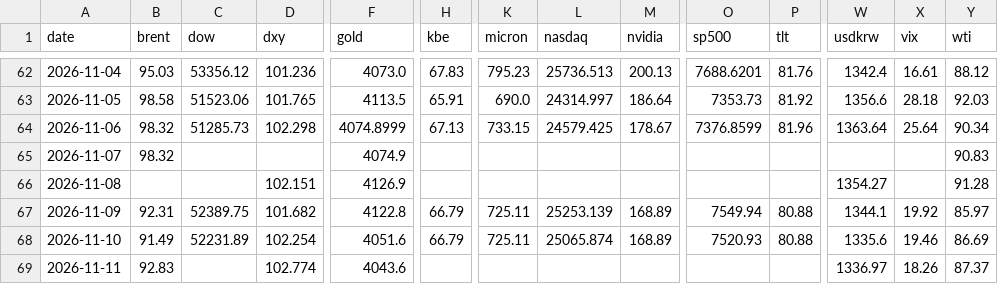
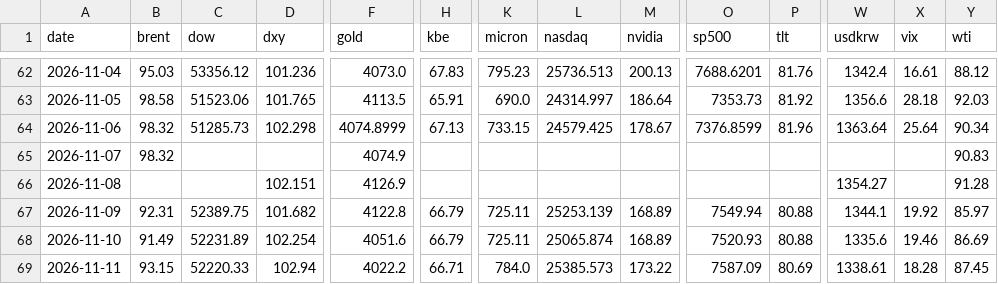
Before and after one commit to chkchp0702-spec/market-strategy-report, a CSV file: market/history.csv, drawn as a sheet; only a part is shown, gaps mark what is left out; the diff names each change by its address in the sheet, - before the commit and + after, or states it on an @@ line.

```diff
--- a/market/history.csv
+++ b/market/history.csv
-B69 (brent): 92.83
+B69 (brent): 93.15
-C69 (dow): (empty)
+C69 (dow): 52220.33
-D69 (dxy): 102.774
+D69 (dxy): 102.94
-F69 (gold): 4043.6
+F69 (gold): 4022.2
-H69 (kbe): (empty)
+H69 (kbe): 66.71
-K69 (micron): (empty)
+K69 (micron): 784.0
-L69 (nasdaq): (empty)
+L69 (nasdaq): 25385.573
-M69 (nvidia): (empty)
+M69 (nvidia): 173.22
-O69 (sp500): (empty)
+O69 (sp500): 7587.09
-P69 (tlt): (empty)
+P69 (tlt): 80.69
-W69 (usdkrw): 1336.97
+W69 (usdkrw): 1338.61
-X69 (vix): 18.26
+X69 (vix): 18.28
-Y69 (wti): 87.37
+Y69 (wti): 87.45
```
Also changed, not shown: 16 other files.
